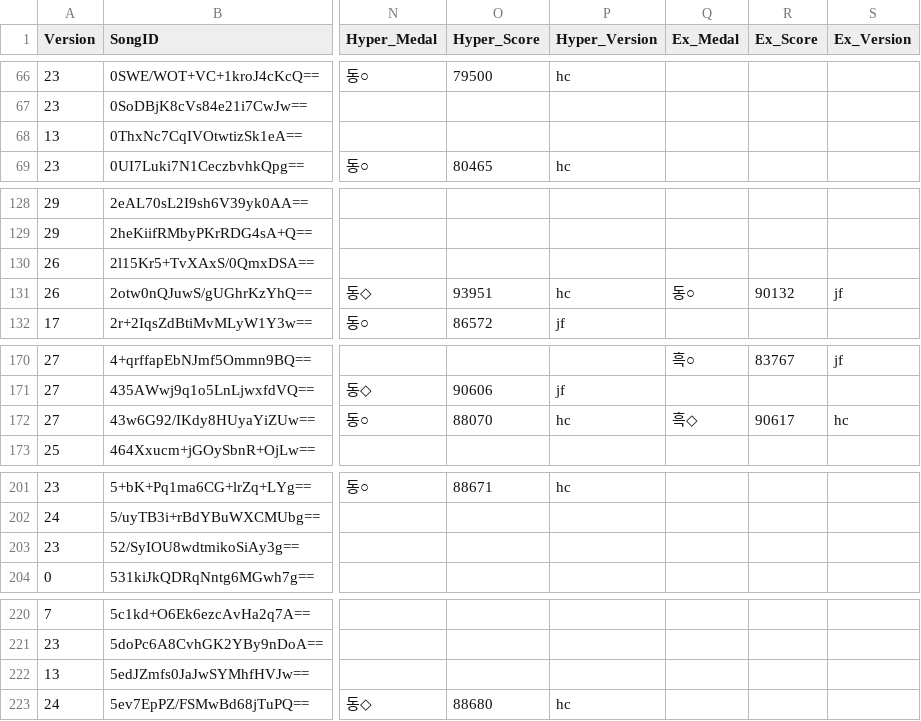
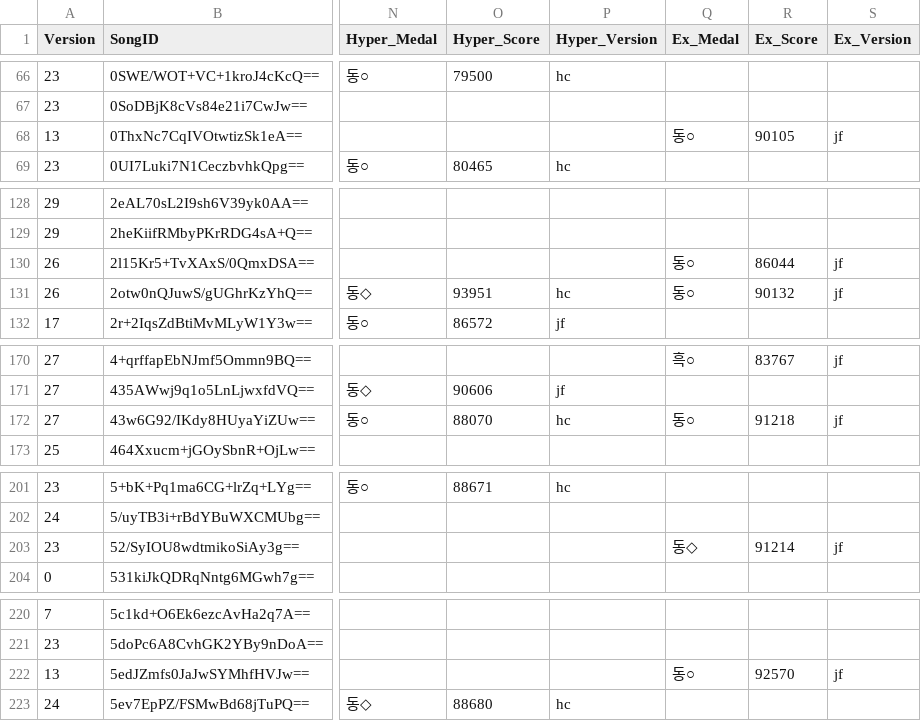
Before and after one commit to betapa/popn_total, a CSV file: popn_score_scraper/popn_playdata.csv, drawn as a sheet; only a part is shown, gaps mark what is left out; the diff covers the shown part only; the diff names each change by its address in the sheet, - before the commit and + after, or states it on an @@ line.

```diff
--- a/popn_score_scraper/popn_playdata.csv
+++ b/popn_score_scraper/popn_playdata.csv
-Q68 (Ex_Medal): (empty)
+Q68 (Ex_Medal): 동○
-R68 (Ex_Score): (empty)
+R68 (Ex_Score): 90105
-S68 (Ex_Version): (empty)
+S68 (Ex_Version): jf
-Q130 (Ex_Medal): (empty)
+Q130 (Ex_Medal): 동○
-R130 (Ex_Score): (empty)
+R130 (Ex_Score): 86044
-S130 (Ex_Version): (empty)
+S130 (Ex_Version): jf
-Q172 (Ex_Medal): 흑◇
+Q172 (Ex_Medal): 동○
-R172 (Ex_Score): 90617
+R172 (Ex_Score): 91218
-S172 (Ex_Version): hc
+S172 (Ex_Version): jf
-Q203 (Ex_Medal): (empty)
+Q203 (Ex_Medal): 동◇
-R203 (Ex_Score): (empty)
+R203 (Ex_Score): 91214
-S203 (Ex_Version): (empty)
+S203 (Ex_Version): jf
-Q222 (Ex_Medal): (empty)
+Q222 (Ex_Medal): 동○
-R222 (Ex_Score): (empty)
+R222 (Ex_Score): 92570
-S222 (Ex_Version): (empty)
+S222 (Ex_Version): jf
```
Also changed, not shown: 119 edited cells elsewhere in this file.
